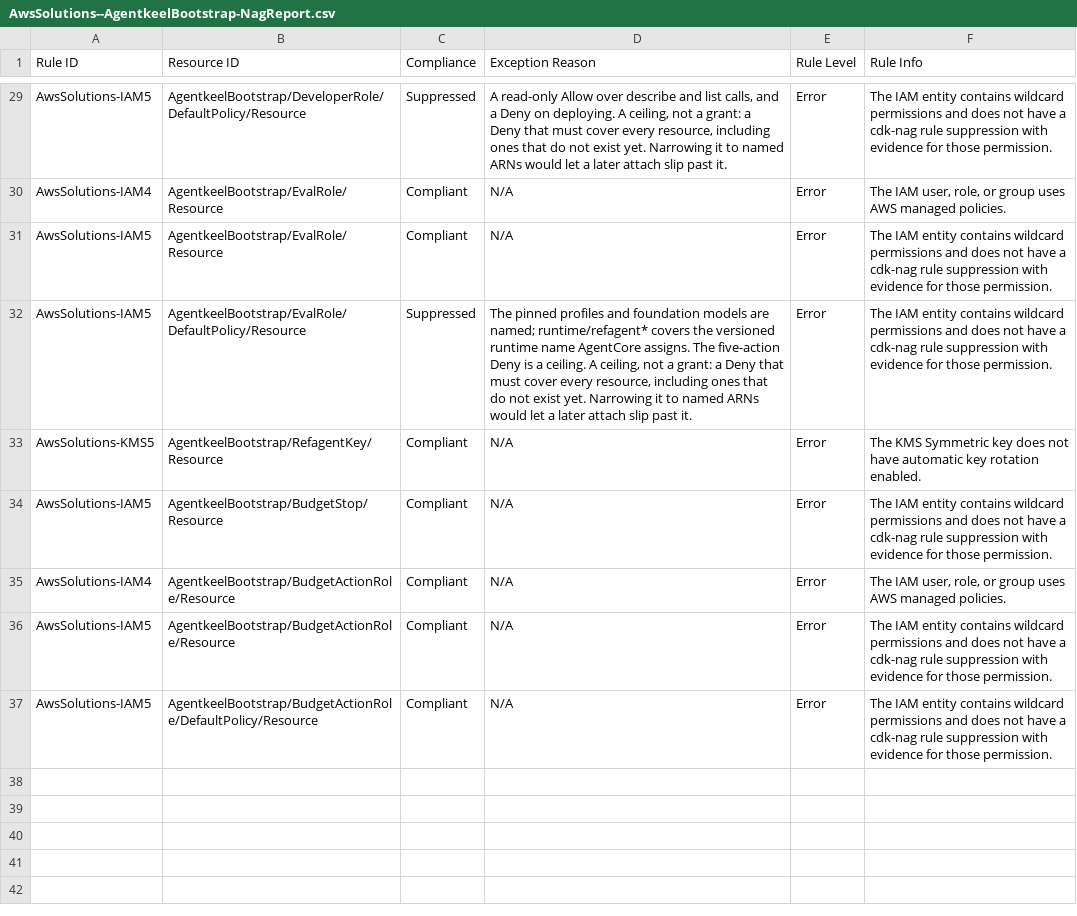
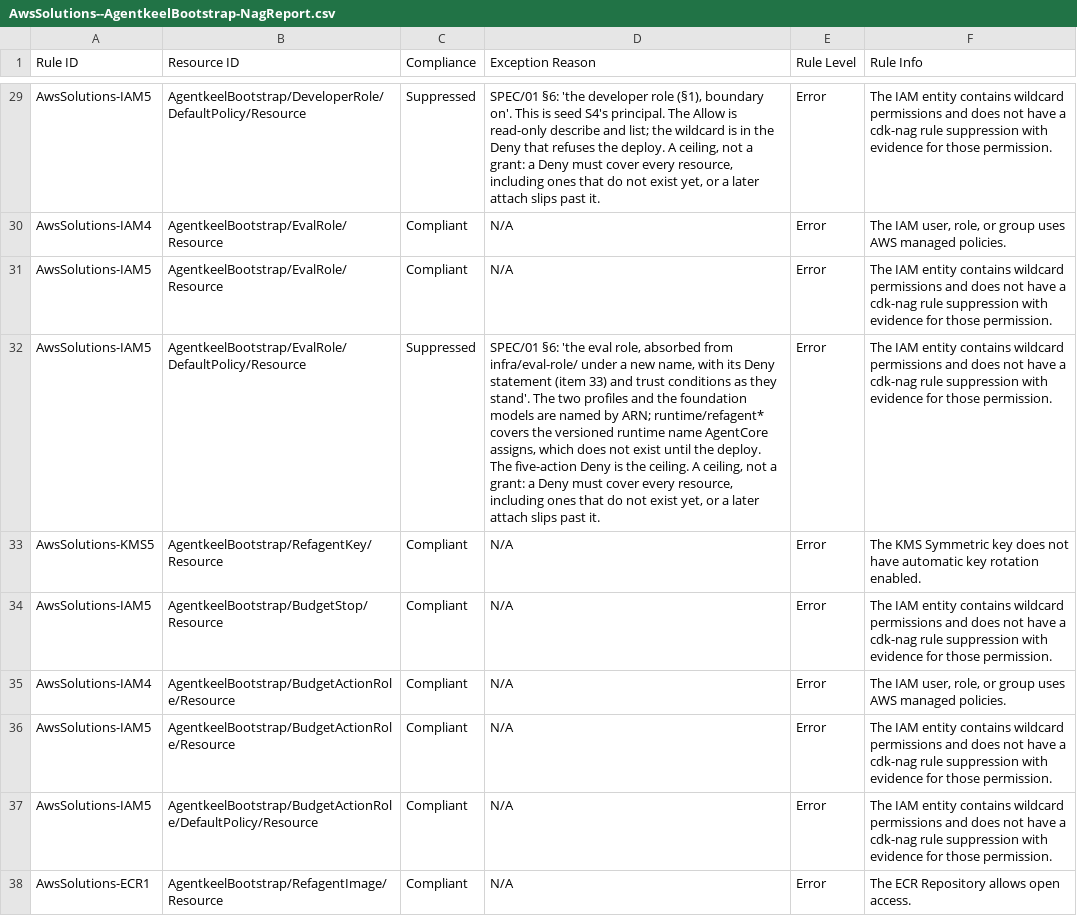
Before and after one commit to andaro74/agentkeel, a CSV file: infra/bootstrap/AwsSolutions--AgentkeelBootstrap-NagReport.csv, drawn as a sheet; only a part is shown, gaps mark what is left out; the diff covers the shown part only; the diff names each change by its address in the sheet, - before the commit and + after, or states it on an @@ line.

```diff
--- a/infra/bootstrap/AwsSolutions--AgentkeelBootstrap-NagReport.csv
+++ b/infra/bootstrap/AwsSolutions--AgentkeelBootstrap-NagReport.csv
-D29 (Exception Reason): A read-only Allow over describe and list calls, and a Deny on deploying. A ceiling, not a grant: a Deny that must cover every resource, including ones that do not exist yet. Narrowing it to named ARNs would let a later attach slip past it.
+D29 (Exception Reason): SPEC/01 §6: 'the developer role (§1), boundary on'. This is seed S4's principal. The Allow is read-only describe and list; the wildcard is in the Deny that refuses the deploy. A ceiling, not a grant: a Deny must cover every resource, including ones that do not exist yet, or a later attach slips past it.
-D32 (Exception Reason): The pinned profiles and foundation models are named; runtime/refagent* covers the versioned runtime name AgentCore assigns. The five-action Deny is a ceiling. A ceiling, not a grant: a Deny that must cover every resource, including ones that do not exist yet. Narrowing it to named ARNs would let a later attach slip past it.
+D32 (Exception Reason): SPEC/01 §6: 'the eval role, absorbed from infra/eval-role/ under a new name, with its Deny statement (item 33) and trust conditions as they stand'. The two profiles and the foundation models are named by ARN; runtime/refagent* covers the versioned runtime name AgentCore assigns, which does not exist until the deploy. The five-action Deny is the ceiling. A ceiling, not a grant: a Deny must cover every resource, including ones that do not exist yet, or a later attach slips past it.
+row 38: AwsSolutions-ECR1 | AgentkeelBootstrap/RefagentImage/Resource | Compliant | N/A | Error | The ECR Repository allows open access.
```
Also changed, not shown: 14 edited cells elsewhere in this file, 39 other files.
